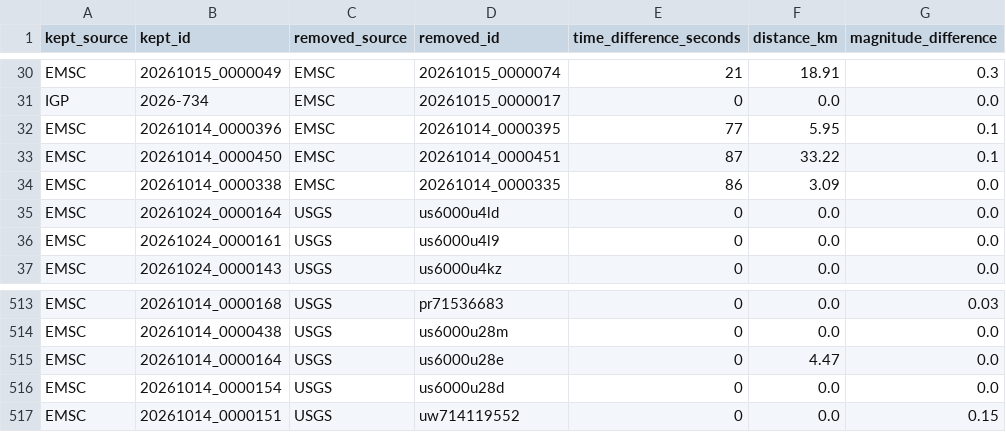
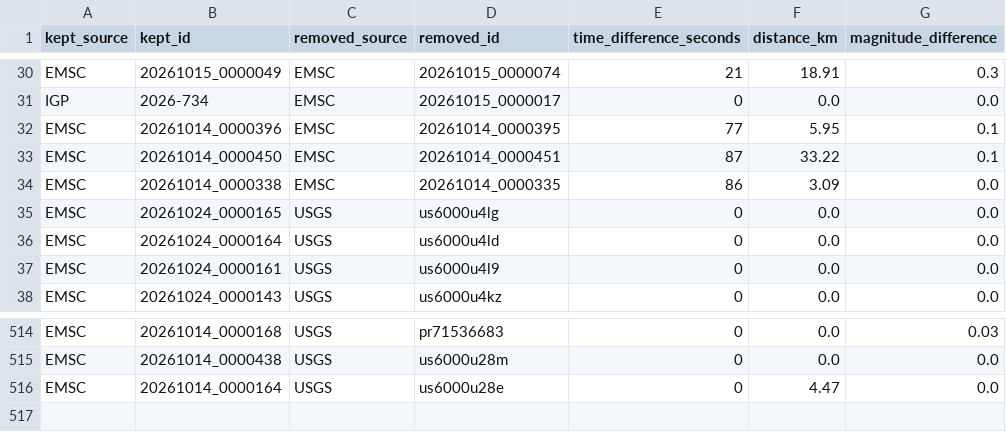
Before and after one commit to jcparodi-hue/earthquake3d-igp, a CSV file: docs/duplicados.csv, drawn as a sheet; only a part is shown, gaps mark what is left out; removed rows and columns are numbered as before the commit, all else as after; the diff names each change by its address in the sheet, - before the commit and + after, or states it on an @@ line.

```diff
--- a/docs/duplicados.csv
+++ b/docs/duplicados.csv
+row 35: EMSC | 20261024_0000165 | USGS | us6000u4lg | 0 | 0.0 | 0.0
-row 516: EMSC | 20261014_0000154 | USGS | us6000u28d | 0 | 0.0 | 0.0
-row 517: EMSC | 20261014_0000151 | USGS | uw714119552 | 0 | 0.0 | 0.15
```
Also changed, not shown: docs/historial_actualizaciones.csv, docs/igp_7dias_eq3d_backup.csv, 4 other files.
